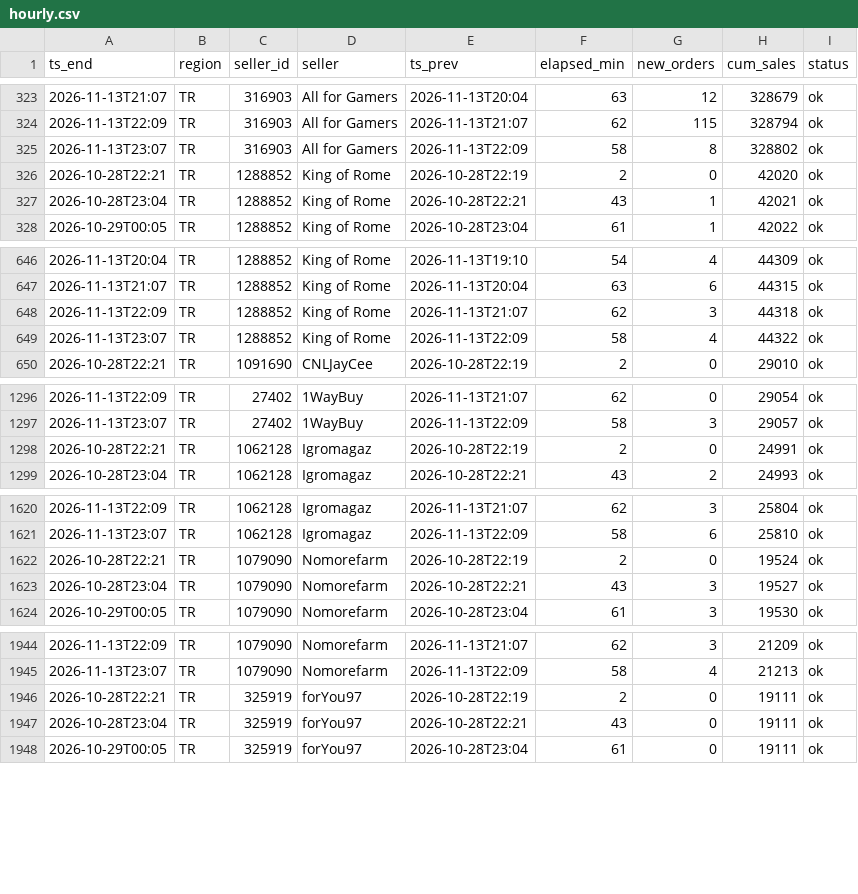
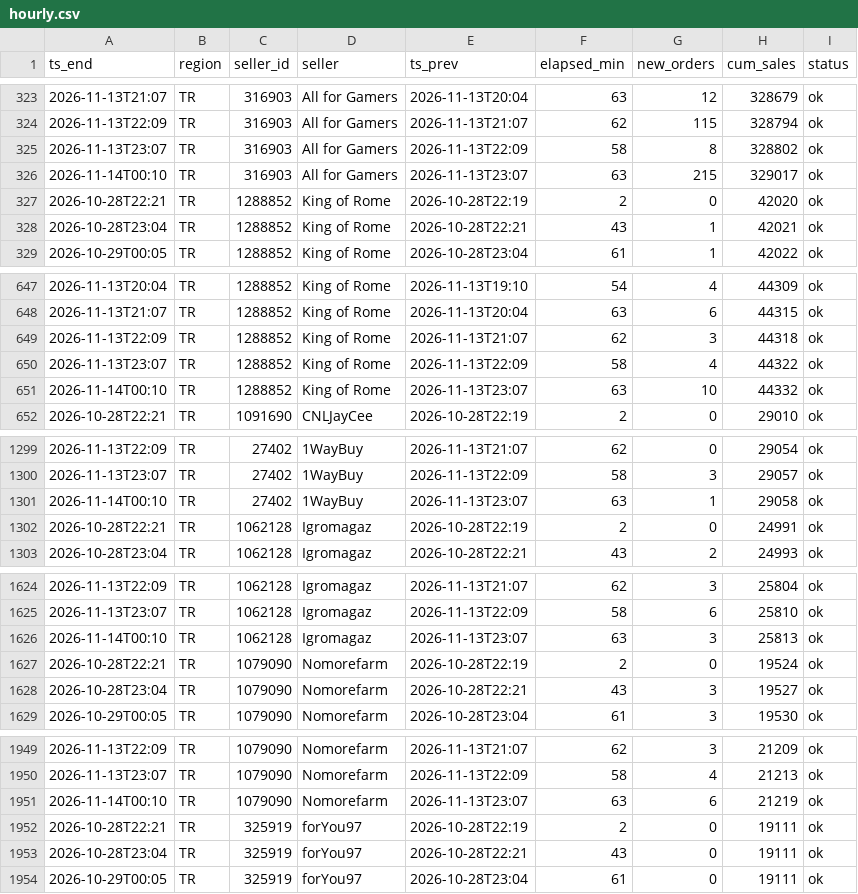
Before and after one commit to kllca7913/plati-monitor, a CSV file: docs/hourly.csv, drawn as a sheet; only a part is shown, gaps mark what is left out; the diff covers the shown part only; the diff names each change by its address in the sheet, - before the commit and + after, or states it on an @@ line.

Commit message:
hourly update 2026-11-14 00:10

```diff
--- a/docs/hourly.csv
+++ b/docs/hourly.csv
+row 326: 2026-11-14T00:10 | TR | 316903 | All for Gamers | 2026-11-13T23:07 | 63 | 215 | 329017 | ok
+row 651: 2026-11-14T00:10 | TR | 1288852 | King of Rome | 2026-11-13T23:07 | 63 | 10 | 44332 | ok
+row 1301: 2026-11-14T00:10 | TR | 27402 | 1WayBuy | 2026-11-13T23:07 | 63 | 1 | 29058 | ok
+row 1626: 2026-11-14T00:10 | TR | 1062128 | Igromagaz | 2026-11-13T23:07 | 63 | 3 | 25813 | ok
+row 1951: 2026-11-14T00:10 | TR | 1079090 | Nomorefarm | 2026-11-13T23:07 | 63 | 6 | 21219 | ok
```
Also changed, not shown: 15 added rows elsewhere in this file, hourly_history.csv, 2 other files.
